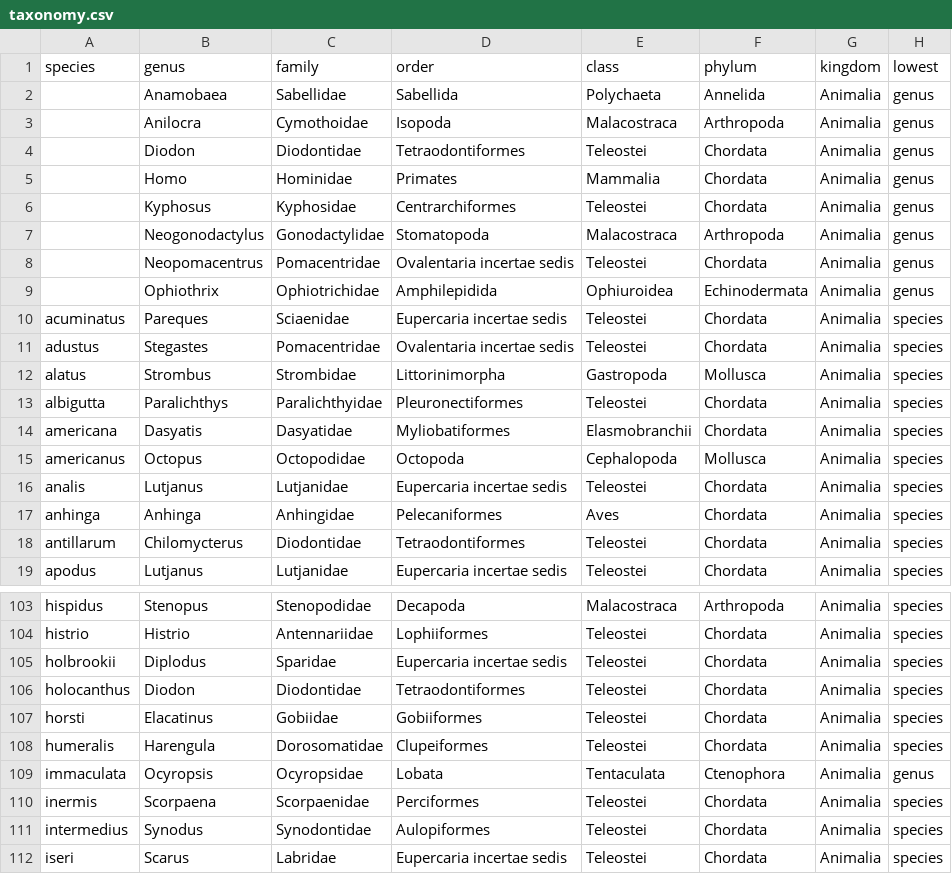
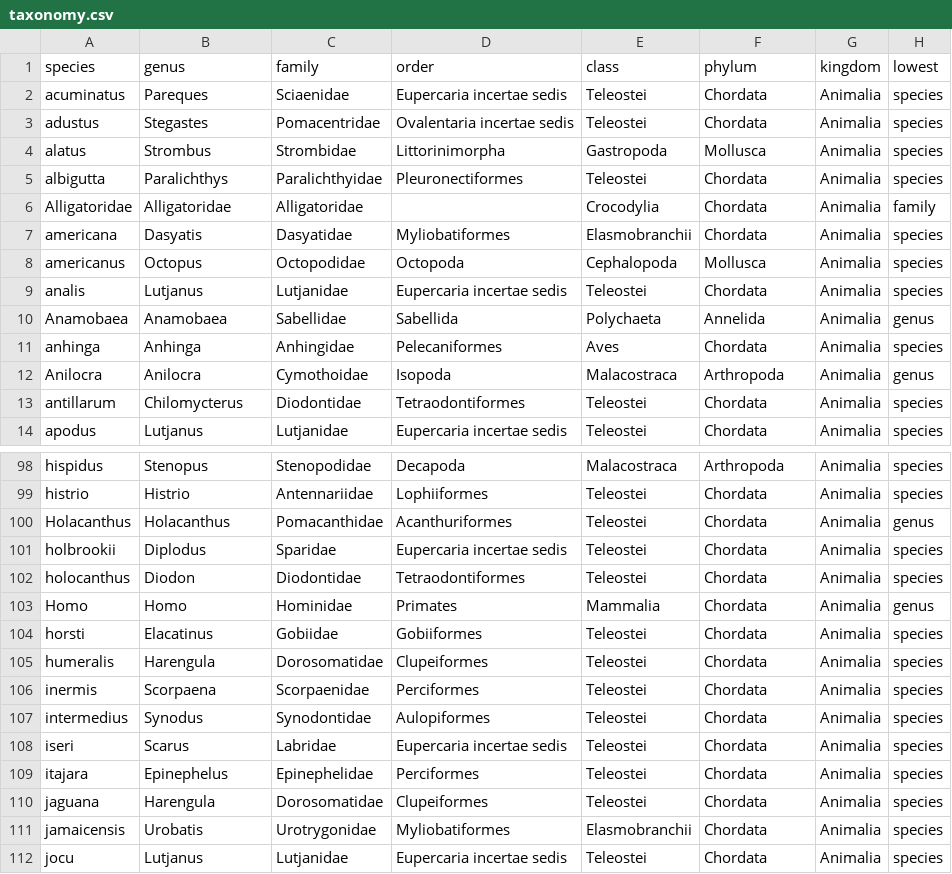
Before and after one commit to wahoobay/ai, a CSV file: assets/taxonomy.csv, drawn as a sheet; only a part is shown, gaps mark what is left out; the shorter side is filled out with more unchanged rows; removed rows and columns are numbered as before the commit, all else as after; the diff covers the shown part only; the diff names each change by its address in the sheet, - before the commit and + after, or states it on an @@ line.

```diff
--- a/assets/taxonomy.csv
+++ b/assets/taxonomy.csv
-row 2:  | Anamobaea | Sabellidae | Sabellida | Polychaeta | Annelida | Animalia | genus
-row 3:  | Anilocra | Cymothoidae | Isopoda | Malacostraca | Arthropoda | Animalia | genus
-row 4:  | Diodon | Diodontidae | Tetraodontiformes | Teleostei | Chordata | Animalia | genus
-row 5:  | Homo | Hominidae | Primates | Mammalia | Chordata | Animalia | genus
-row 6:  | Kyphosus | Kyphosidae | Centrarchiformes | Teleostei | Chordata | Animalia | genus
-row 7:  | Neogonodactylus | Gonodactylidae | Stomatopoda | Malacostraca | Arthropoda | Animalia | genus
-row 8:  | Neopomacentrus | Pomacentridae | Ovalentaria incertae sedis | Teleostei | Chordata | Animalia | genus
-row 9:  | Ophiothrix | Ophiotrichidae | Amphilepidida | Ophiuroidea | Echinodermata | Animalia | genus
+row 6: Alligatoridae | Alligatoridae | Alligatoridae |  | Crocodylia | Chordata | Animalia | family
+row 10: Anamobaea | Anamobaea | Sabellidae | Sabellida | Polychaeta | Annelida | Animalia | genus
+row 12: Anilocra | Anilocra | Cymothoidae | Isopoda | Malacostraca | Arthropoda | Animalia | genus
+row 100: Holacanthus | Holacanthus | Pomacanthidae | Acanthuriformes | Teleostei | Chordata | Animalia | genus
+row 103: Homo | Homo | Hominidae | Primates | Mammalia | Chordata | Animalia | genus
-row 109: immaculata | Ocyropsis | Ocyropsidae | Lobata | Tentaculata | Ctenophora | Animalia | genus
```
Also changed, not shown: 7 added rows and 3 removed rows elsewhere in this file, 1 other file.
